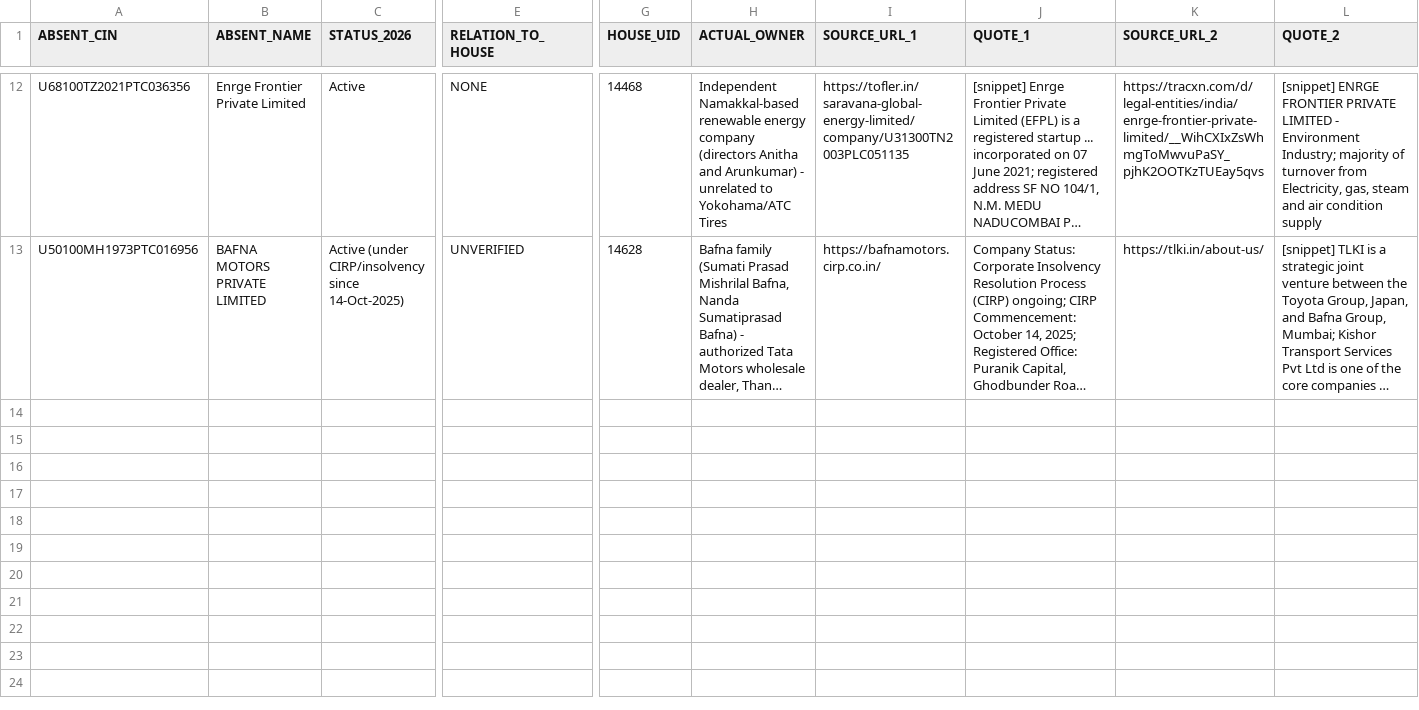
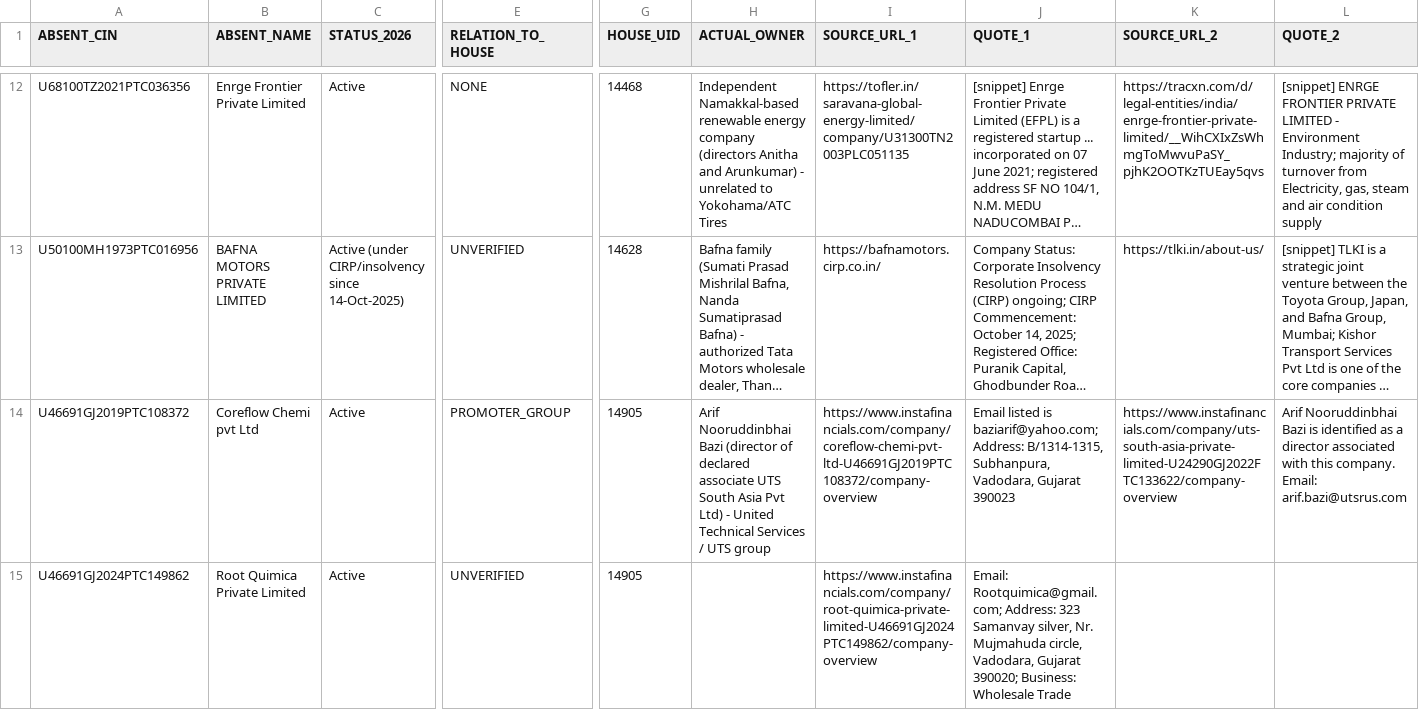
Before and after one commit to pavithra610-cell/claude, a CSV file: A3_ABSENT_LANE/cloud_blocks/BLOCK079_OUTPUT.csv, drawn as a sheet; only a part is shown, gaps mark what is left out; long unchanged cells end in …; rows hold the shown columns only; the diff names each change by its address in the sheet, - before the commit and + after, or states it on an @@ line.

```diff
--- a/A3_ABSENT_LANE/cloud_blocks/BLOCK079_OUTPUT.csv
+++ b/A3_ABSENT_LANE/cloud_blocks/BLOCK079_OUTPUT.csv
+row 14: U46691GJ2019PTC108372 | Coreflow Chemi pvt Ltd | Active | PROMOTER_GROUP | 14905 | Arif Nooruddinbhai Bazi (director of declared associate UTS South Asia Pvt Ltd) - United Technical Services / UTS group | https://www.instafinancials.com/company/coreflow-chemi-pvt-ltd-U46691GJ2019PTC108372/company-overview | Email listed is baziarif@yahoo.com; Address: B/1314-1315, Subhanpura, Vadodara, Gujarat 390023 | https://www.instafinancials.com/company/uts-south-asia-private-limited-U24290GJ2022FTC133622/company-overview | Arif Nooruddinbhai Bazi is identified as a director associated with this company. Email: arif.bazi@utsrus.com
+row 15: U46691GJ2024PTC149862 | Root Quimica Private Limited | Active | UNVERIFIED | 14905 |  | https://www.instafinancials.com/company/root-quimica-private-limited-U46691GJ2024PTC149862/company-overview | Email: Rootquimica@gmail.com; Address: 323 Samanvay silver, Nr. Mujmahuda circle, Vadodara, Gujarat 390020; Business: Wholesale Trade
```
Also changed, not shown: A3_ABSENT_LANE/cloud_blocks/BLOCK078_OUTPUT.csv, A3_ABSENT_LANE/cloud_blocks/EMAMI_STATUS_BACKFILL_P1.csv.
